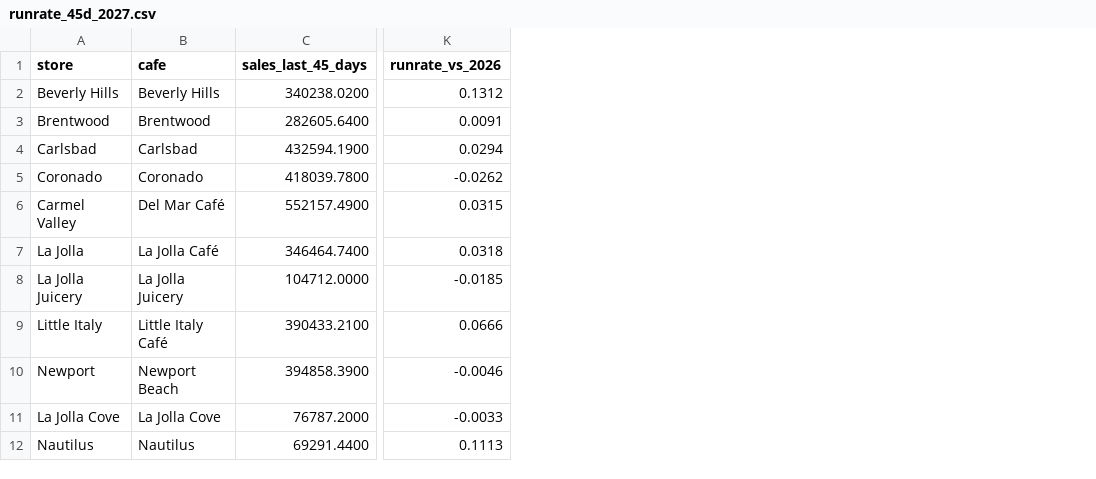
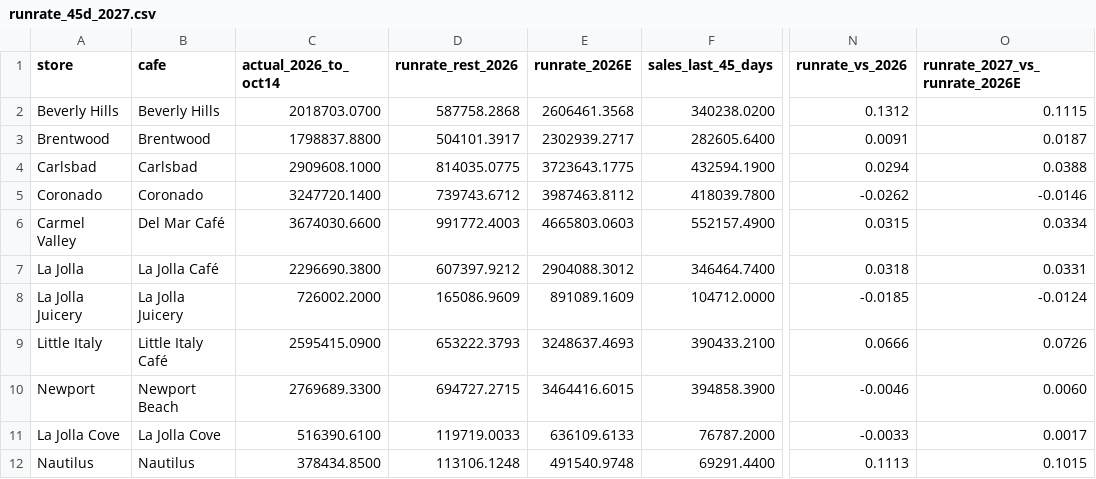
Before and after one commit to MRE-GA/parakeet_forecasts, a CSV file: outputs/runrate_45d_2027.csv, drawn as a sheet; only a part is shown, gaps mark what is left out; the diff names each change by its address in the sheet, - before the commit and + after, or states it on an @@ line.

```diff
--- a/outputs/runrate_45d_2027.csv
+++ b/outputs/runrate_45d_2027.csv
+column C (actual_2026_to_oct14), rows 2-12: 2018703.0700 | 1798837.8800 | 2909608.1000 | 3247720.1400 | 3674030.6600 | 2296690.3800 | 726002.2000 | 2595415.0900 | 2769689.3300 | 516390.6100 | 378434.8500
+column D (runrate_rest_2026), rows 2-12: 587758.2868 | 504101.3917 | 814035.0775 | 739743.6712 | 991772.4003 | 607397.9212 | 165086.9609 | 653222.3793 | 694727.2715 | 119719.0033 | 113106.1248
+column E (runrate_2026E), rows 2-12: 2606461.3568 | 2302939.2717 | 3723643.1775 | 3987463.8112 | 4665803.0603 | 2904088.3012 | 891089.1609 | 3248637.4693 | 3464416.6015 | 636109.6133 | 491540.9748
+column O (runrate_2027_vs_runrate_2026E), rows 2-12: 0.1115 | 0.0187 | 0.0388 | -0.0146 | 0.0334 | 0.0331 | -0.0124 | 0.0726 | 0.0060 | 0.0017 | 0.1015
```
Also changed, not shown: outputs/runrate_45d_2027_by_month.csv, 4 other files.
